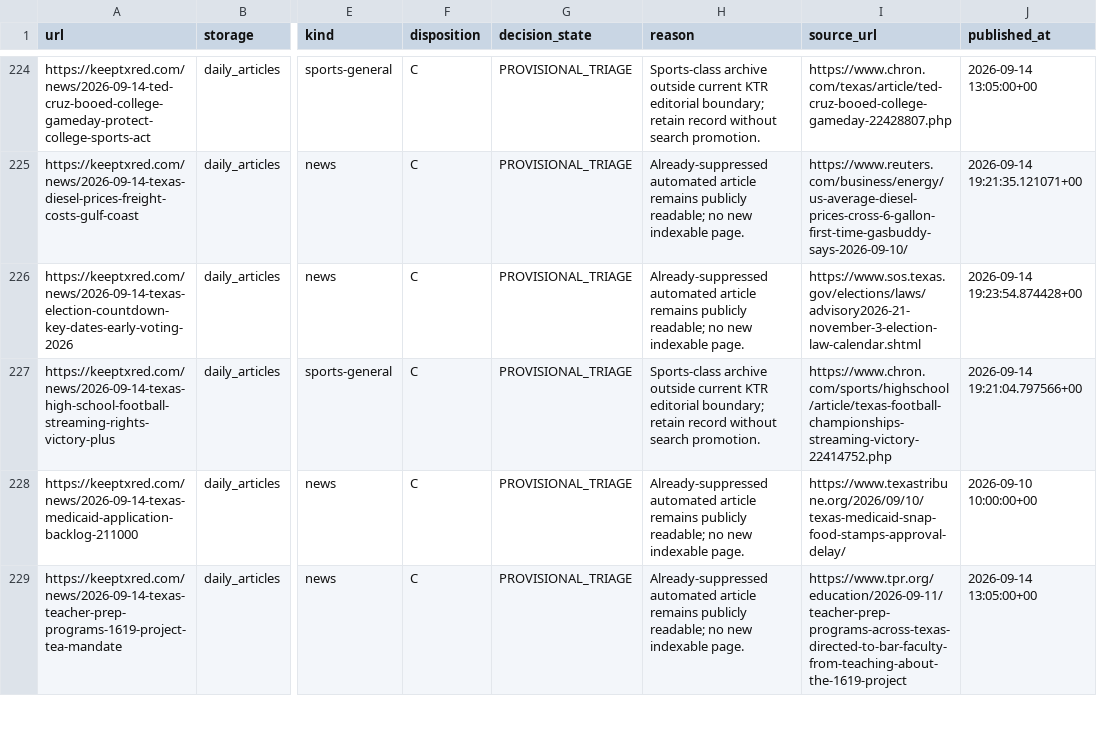
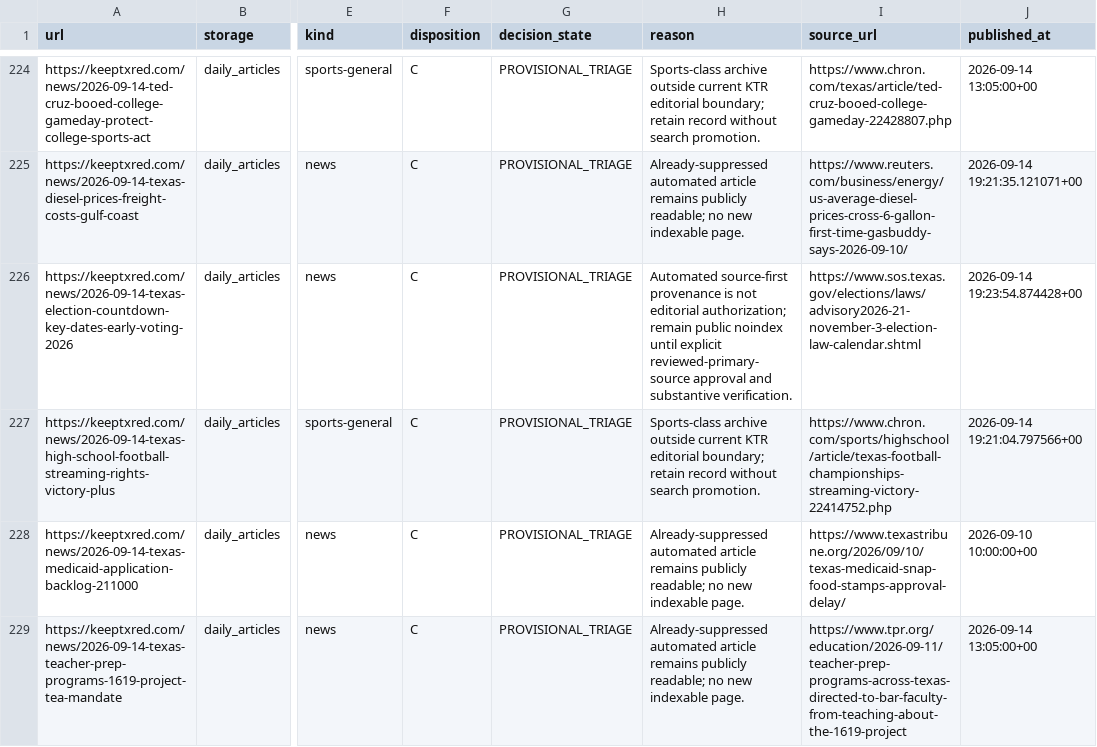
Before and after one commit to keeptxred/texas-heartland-hub, a CSV file: docs/recovery/ktr-news-phase2a-disposition-ledger.csv, drawn as a sheet; only a part is shown, gaps mark what is left out; the diff covers the shown part only; the diff names each change by its address in the sheet, - before the commit and + after, or states it on an @@ line.

Commit message:
docs(seo): record source-first auto-indexing closure for four cloud rows

```diff
--- a/docs/recovery/ktr-news-phase2a-disposition-ledger.csv
+++ b/docs/recovery/ktr-news-phase2a-disposition-ledger.csv
-H226 (reason): Already-suppressed automated article remains publicly readable; no new indexable page.
+H226 (reason): Automated source-first provenance is not editorial authorization; remain public noindex until explicit reviewed-primary-source approval and substantive verification.
```
Also changed, not shown: 3 edited cells elsewhere in this file.
